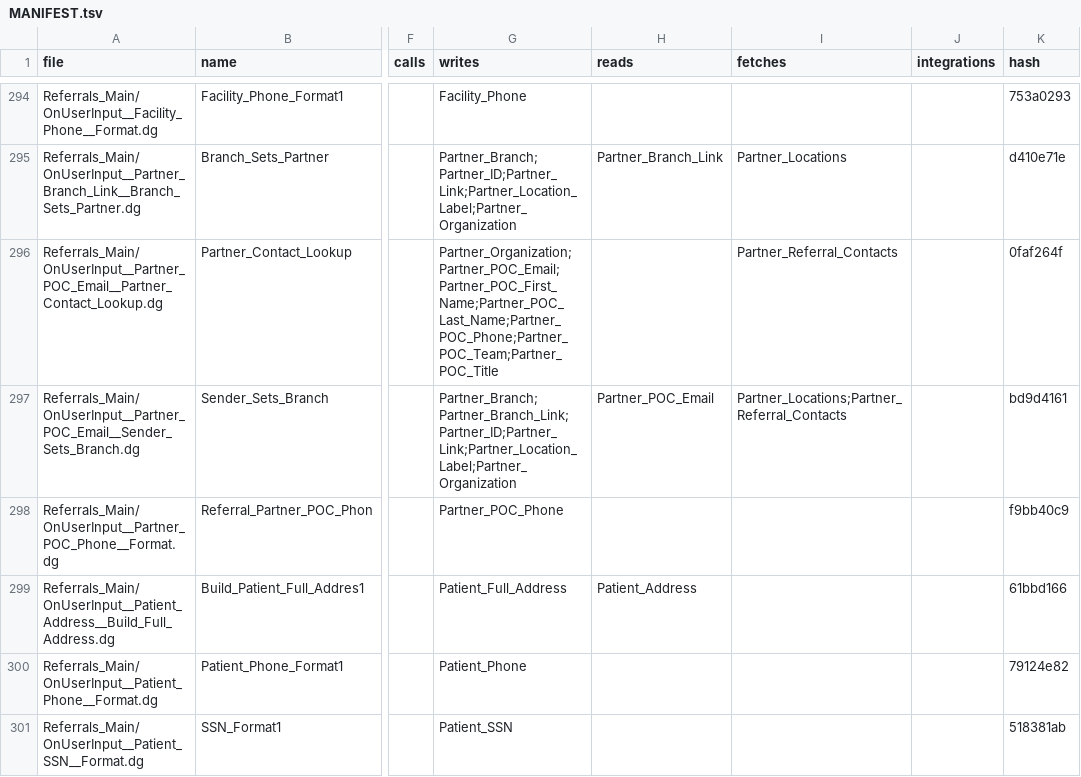
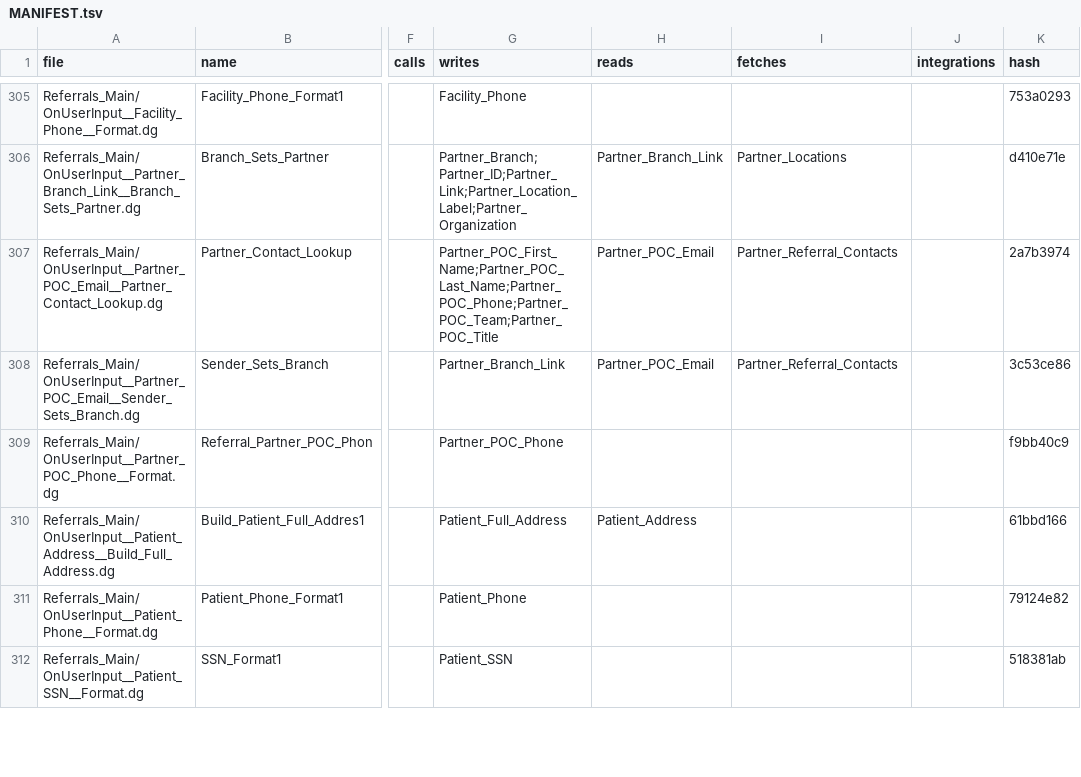
Before and after one commit to m1ndspark/sos-emr, a TSV file: MANIFEST.tsv, drawn as a sheet; only a part is shown, gaps mark what is left out; addresses are those after the commit; the diff covers the shown part only; the diff names each change by its address in the sheet, - before the commit and + after, or states it on an @@ line.

```diff
--- a/MANIFEST.tsv
+++ b/MANIFEST.tsv
-G307 (writes): Partner_Organization;Partner_POC_Email;Partner_POC_First_Name;Partner_POC_Last_Name;Partner_POC_Phone;Partner_POC_Team;Partner_POC_Title
+G307 (writes): Partner_POC_First_Name;Partner_POC_Last_Name;Partner_POC_Phone;Partner_POC_Team;Partner_POC_Title
-H307 (reads): (empty)
+H307 (reads): Partner_POC_Email
-K307 (hash): 0faf264f
+K307 (hash): 2a7b3974
-G308 (writes): Partner_Branch;Partner_Branch_Link;Partner_ID;Partner_Link;Partner_Location_Label;Partner_Organization
+G308 (writes): Partner_Branch_Link
-I308 (fetches): Partner_Locations;Partner_Referral_Contacts
+I308 (fetches): Partner_Referral_Contacts
-K308 (hash): bd9d4161
+K308 (hash): 3c53ce86
```
Also changed, not shown: 12 added rows and 6 edited cells elsewhere in this file, 8 other files.
